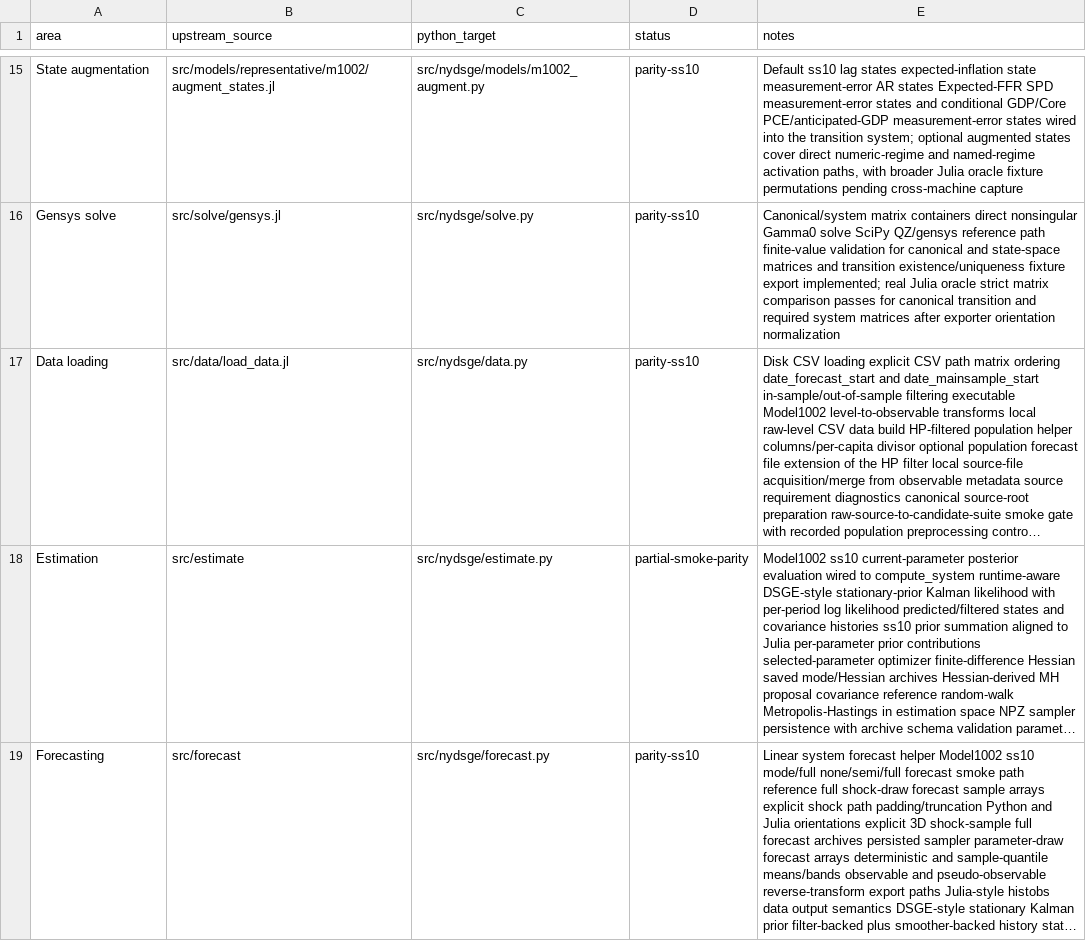
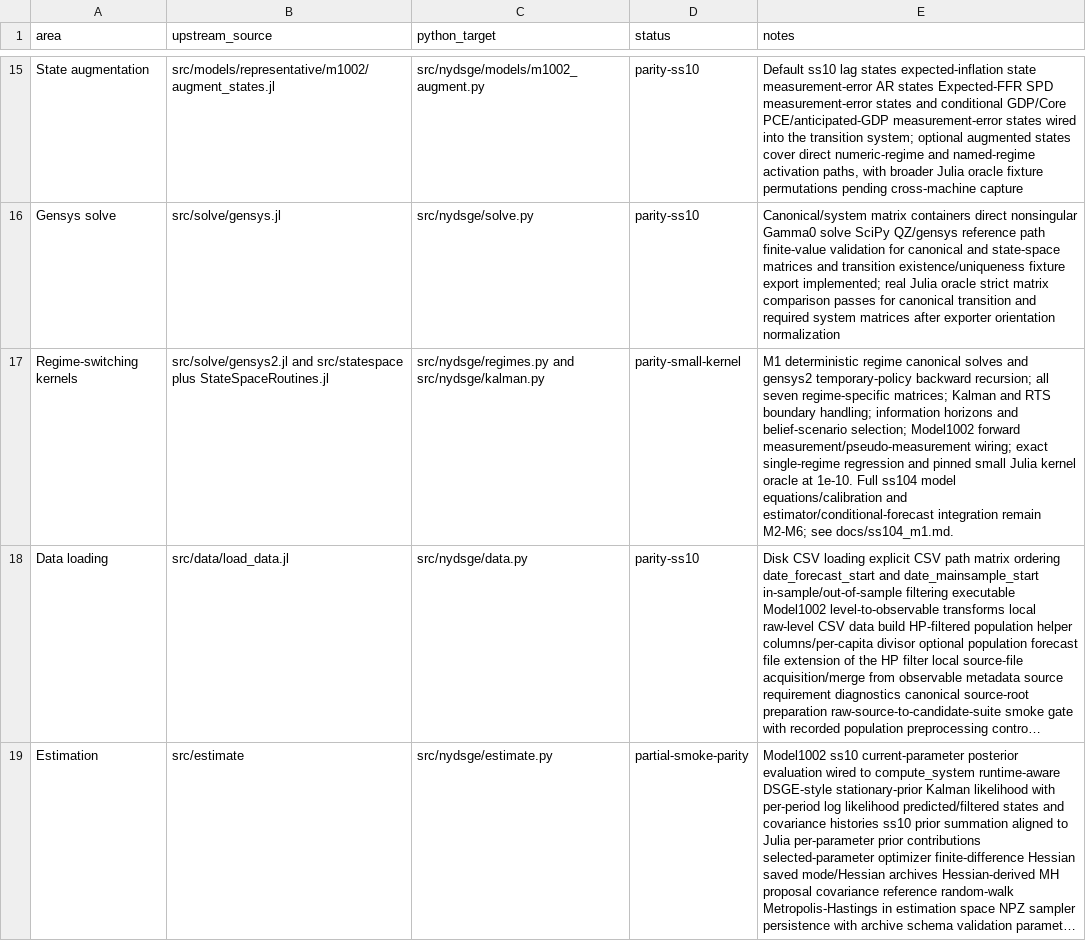
Before and after one commit to gustavorubim/nydsge-python, a CSV file: docs/port_matrix.csv, drawn as a sheet; only a part is shown, gaps mark what is left out; the shorter side is filled out with more unchanged rows; long unchanged cells end in …; the diff names each change by its address in the sheet, - before the commit and + after, or states it on an @@ line.

Commit message:
test: verify M1 Julia parity and document regime API

```diff
--- a/docs/port_matrix.csv
+++ b/docs/port_matrix.csv
+row 17: Regime-switching kernels | src/solve/gensys2.jl and src/statespace plus StateSpaceRoutines.jl | src/nydsge/regimes.py and src/nydsge/kalman.py | parity-small-kernel | M1 deterministic regime canonical solves and gensys2 temporary-policy backward recursion; all seven regime-specific matrices; Kalman and RTS boundary handling; information horizons and belief-scenario selection; Model1002 forward measurement/pseudo-measurement wiring; exact single-regime regression and pinned small Julia kernel oracle at 1e-10. Full ss104 model equations/calibration and estimator/conditional-forecast integration remain M2-M6; see docs/ss104_m1.md.
```
Also changed, not shown: 5 other files.
